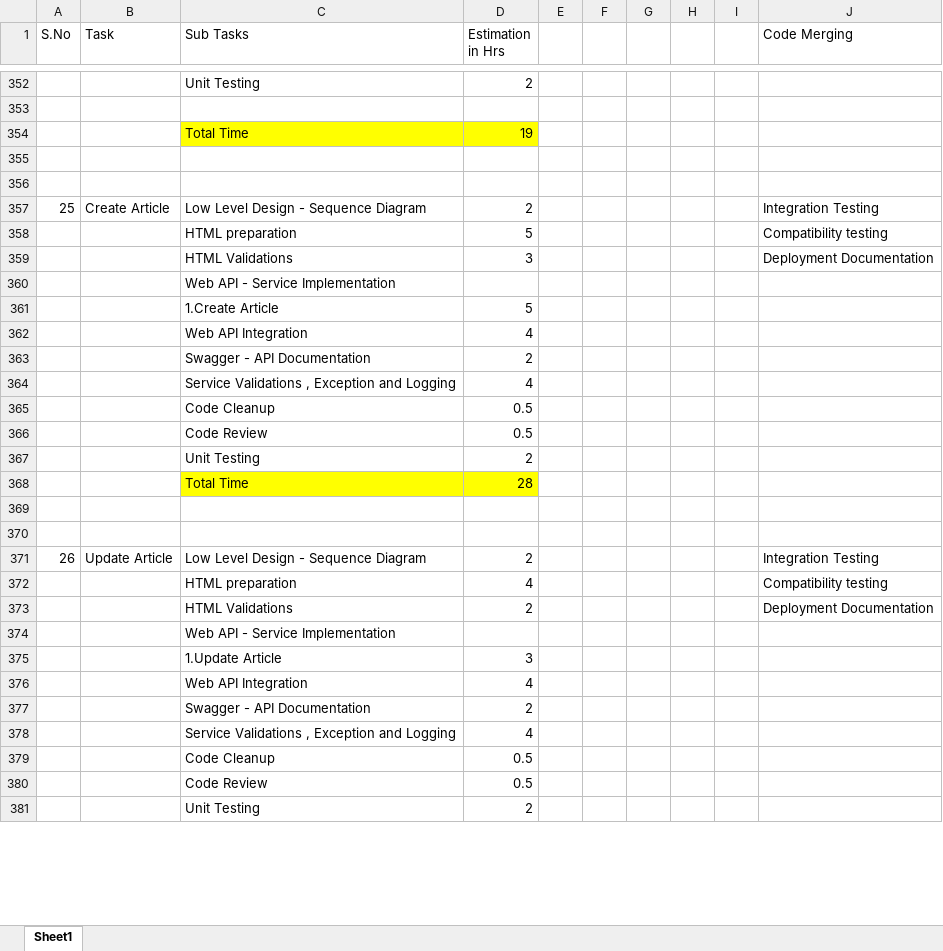
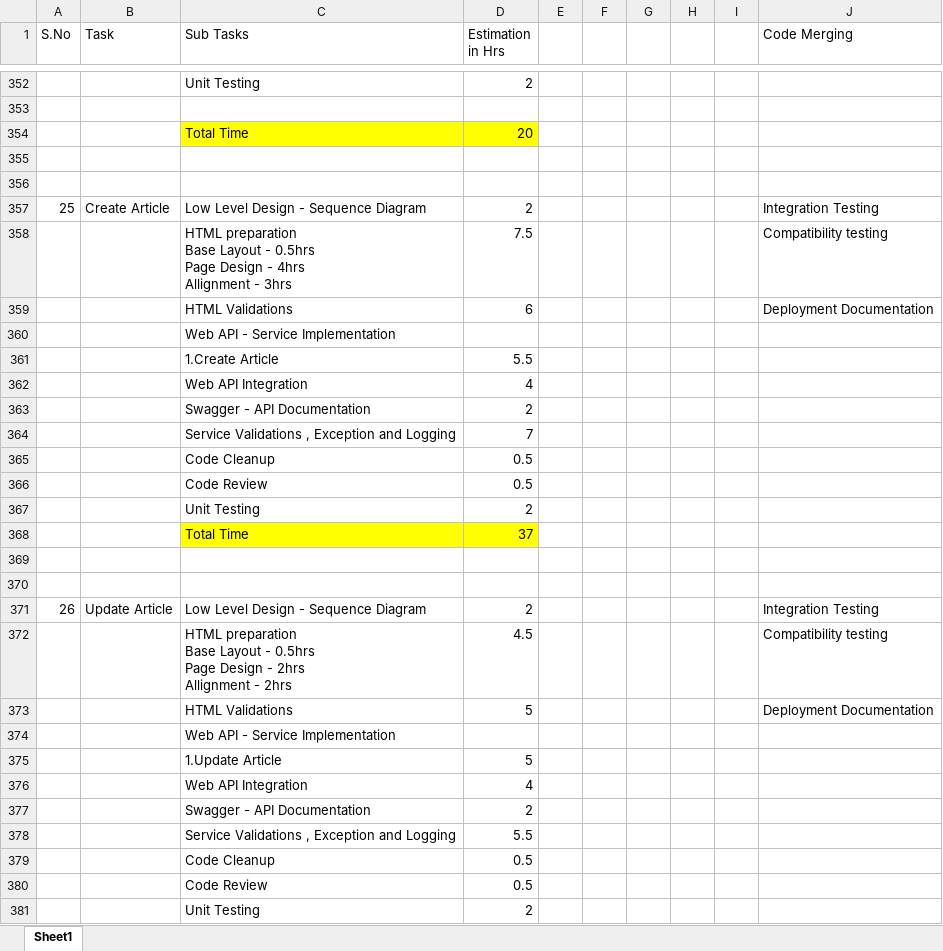
Before and after one commit to arvi9/ASPNet-WebAPI-Anngular-Project, an Excel workbook: Aurora/Estimation/Estimation.xlsx, sheet Sheet1, drawn as a sheet; only a part is shown, gaps mark what is left out; values as stored, in another font and other column widths than the file's, no borders; removed rows and columns are numbered as before the commit, all else as after; ↵ is a line break in a cell; the diff covers the shown part only; the diff names each change by its address in the sheet, - before the commit and + after, or states it on an @@ line.

Commit message:
Update Estimation.xlsx

```diff
--- a/Aurora/Estimation/Estimation.xlsx (sheet Sheet1)
+++ b/Aurora/Estimation/Estimation.xlsx (sheet Sheet1)
-D354 (Estimation in Hrs): 19
+D354 (Estimation in Hrs): 20
-row 358:  |  | HTML preparation | 5 |  |  |  |  |  | Compatibility testing
@@ row 359 moved to row 155: HTML Validations @@
+row 358:  |  | HTML preparation ↵ Base Layout - 0.5hrs ↵ Page Design - 4hrs ↵ Allignment - 3hrs | 7.5 |  |  |  |  |  | Compatibility testing
+row 359:  |  | HTML Validations | 6 |  |  |  |  |  | Deployment Documentation
-D361 (Estimation in Hrs): 5
+D361 (Estimation in Hrs): 5.5
-D364 (Estimation in Hrs): 4
+D364 (Estimation in Hrs): 7
-D368 (Estimation in Hrs): 28
+D368 (Estimation in Hrs): 37
-row 372:  |  | HTML preparation | 4 |  |  |  |  |  | Compatibility testing
+row 372:  |  | HTML preparation ↵ Base Layout - 0.5hrs ↵ Page Design - 2hrs ↵ Allignment - 2hrs | 4.5 |  |  |  |  |  | Compatibility testing
-D373 (Estimation in Hrs): 2
+D373 (Estimation in Hrs): 5
-D375 (Estimation in Hrs): 3
+D375 (Estimation in Hrs): 5
-D378 (Estimation in Hrs): 4
+D378 (Estimation in Hrs): 5.5
```
Also changed, not shown: 60 added rows, 73 removed rows, 25 moved rows, 50 edited cells, cell formats and row numbers in column A elsewhere in this sheet.
